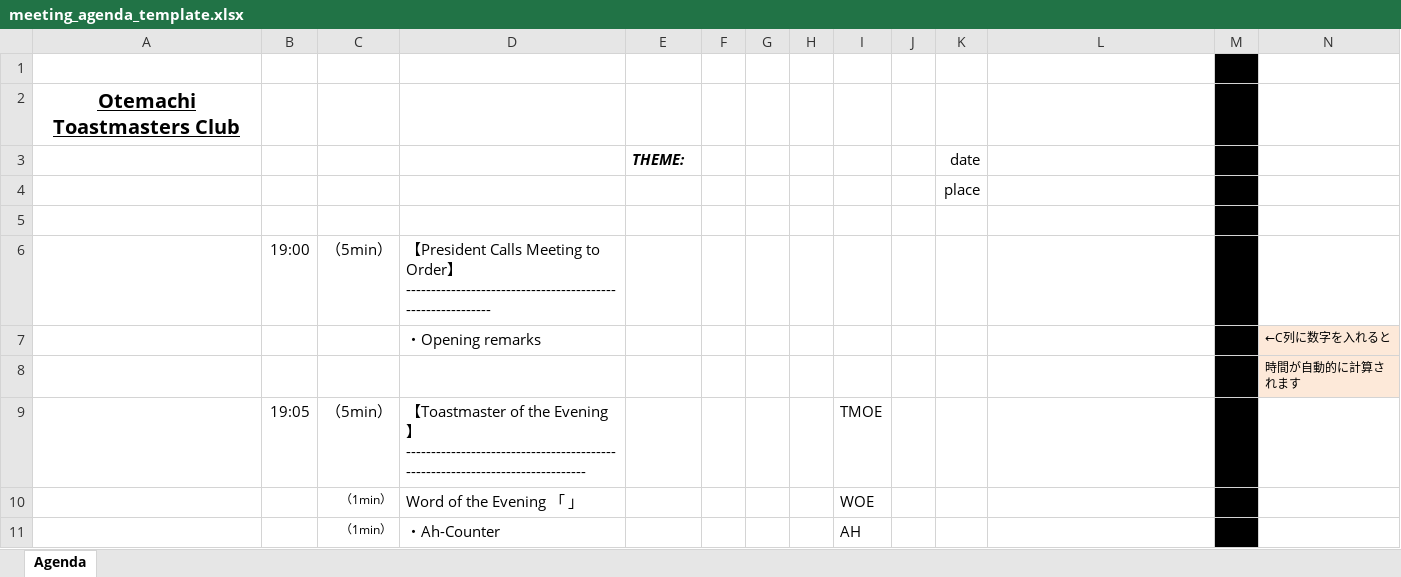
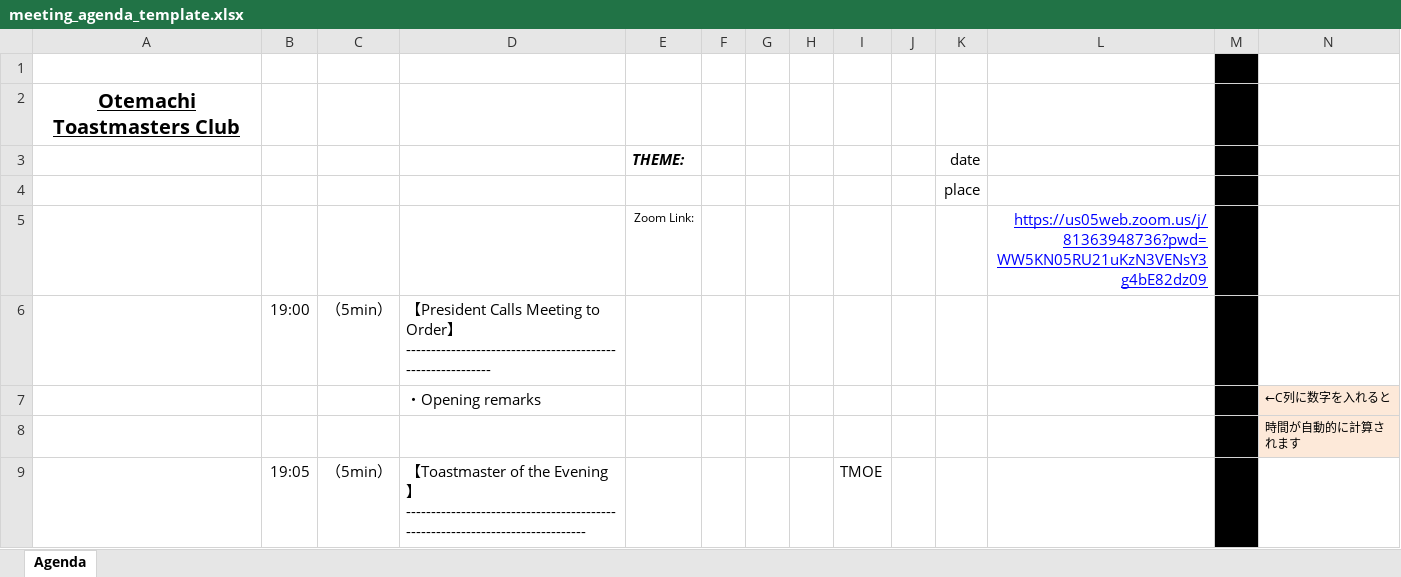
Before and after one commit to otemachitoastmasters-glitch/otemachiko, an Excel workbook: meeting_agenda_template.xlsx, sheet Agenda, drawn as a sheet; only a part is shown; the shorter side is filled out with more unchanged rows; values as stored, in another font and other column widths than the file's, no borders; the diff names each change by its address in the sheet, - before the commit and + after, or states it on an @@ line.

Commit message:
Add files via upload

```diff
--- a/meeting_agenda_template.xlsx (sheet Agenda)
+++ b/meeting_agenda_template.xlsx (sheet Agenda)
-row 5: (empty)
+row 5:  |  |  |  | Zoom Link: |  |  |  |  |  |  | https://us05web.zoom.us/j/81363948736?pwd=WW5KN05RU21uKzN3VENsY3g4bE82dz09
```
